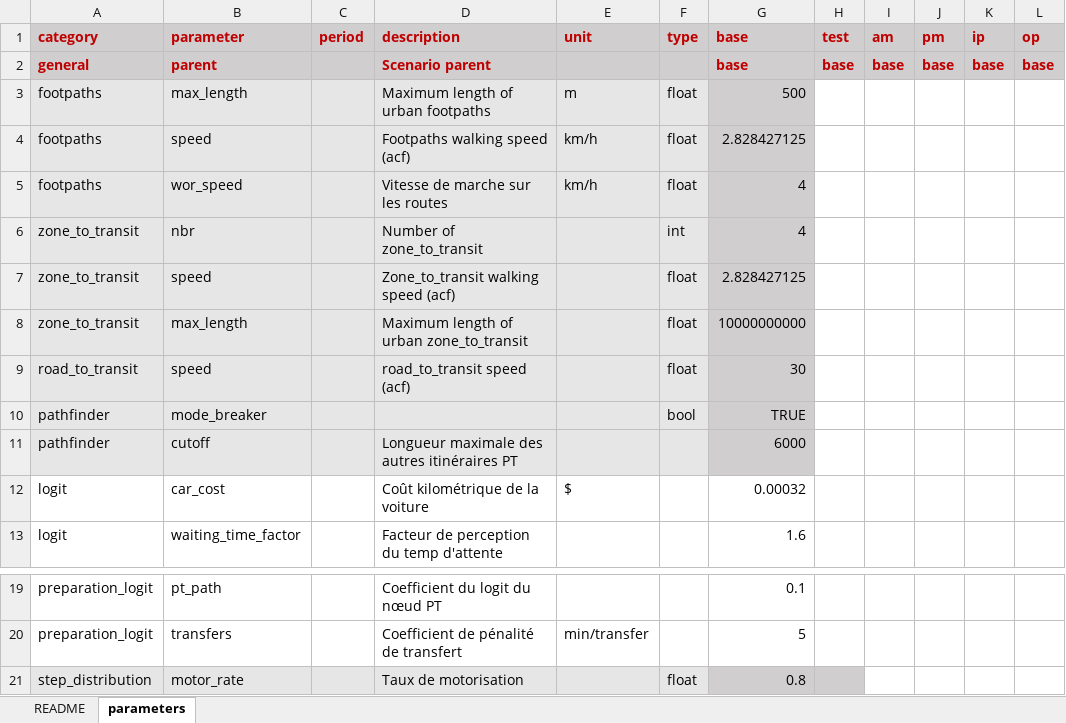
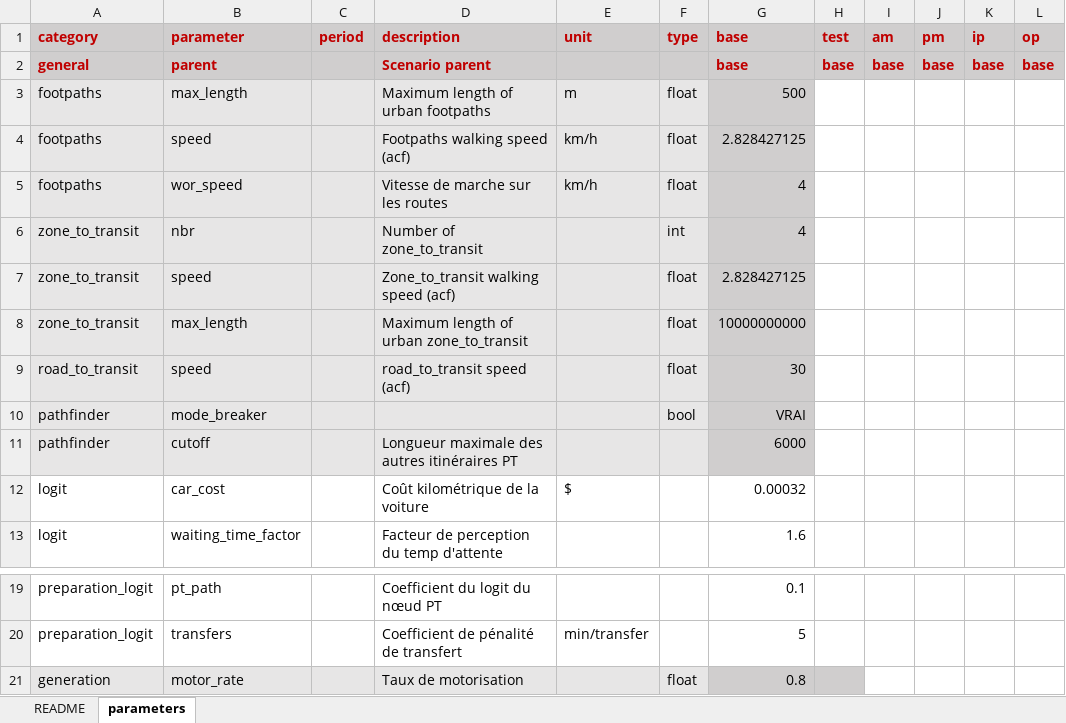
Before and after one commit to systragroup/quetzal_classic, an Excel workbook: inputs/parameters.xlsx, sheet parameters, drawn as a sheet; only a part is shown, gaps mark what is left out; values as stored, in another font and other column widths than the file's, no borders; conditional formats not drawn; the diff names each change by its address in the sheet, - before the commit and + after, or states it on an @@ line.

```diff
--- a/inputs/parameters.xlsx (sheet parameters)
+++ b/inputs/parameters.xlsx (sheet parameters)
-G10 (base): TRUE
+G10 (base): VRAI
-A21 (category): step_distribution
+A21 (category): generation
```
Also changed, not shown: 9 other files.
